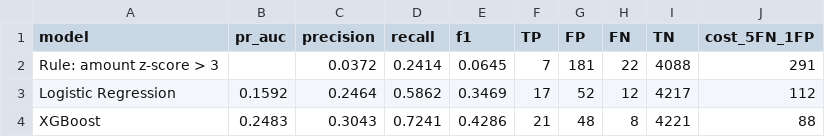
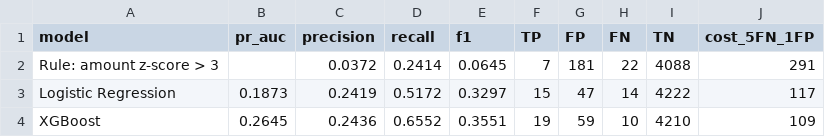
Before and after one commit to iamfaizz/finguard-ai, a CSV file: ml-fraud/reports/fraud/behavioral_benchmark.csv, drawn as a sheet.

Commit message:
feat(ml-fraud): dataset v2, SHAP reasons, velocity fix and verified explanations

```diff
--- a/ml-fraud/reports/fraud/behavioral_benchmark.csv
+++ b/ml-fraud/reports/fraud/behavioral_benchmark.csv
@@ -2,3 +2,3 @@ model,pr_auc,precision,recall,f1,TP,FP,FN,TN,cost_5FN_1FP
 Rule: amount z-score > 3,,0.0372,0.2414,0.0645,7,181,22,4088,291
-Logistic Regression,0.1592,0.2464,0.5862,0.3469,17,52,12,4217,112
-XGBoost,0.2483,0.3043,0.7241,0.4286,21,48,8,4221,88
+Logistic Regression,0.1873,0.2419,0.5172,0.3297,15,47,14,4222,117
+XGBoost,0.2645,0.2436,0.6552,0.3551,19,59,10,4210,109
```
Also changed, not shown: 23 other files.
